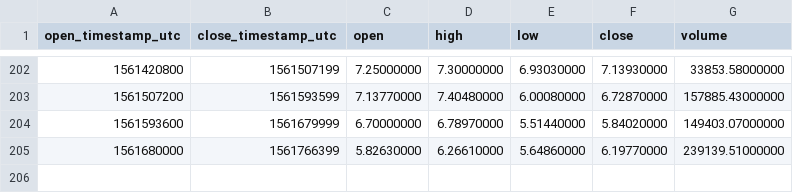
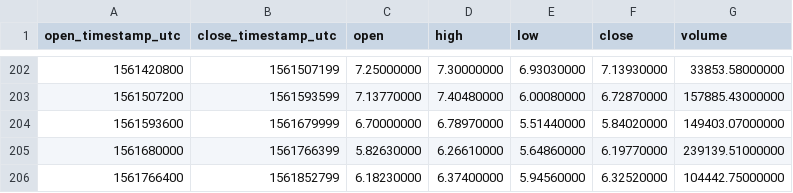
Before and after one commit to cryptobigbro/binance-EOSTUSD, a CSV file: binance-EOSTUSD-1d.csv, drawn as a sheet; only a part is shown, gaps mark what is left out.

```diff
--- a/binance-EOSTUSD-1d.csv
+++ b/binance-EOSTUSD-1d.csv
@@ -205 +205,2 @@ open_timestamp_utc,close_timestamp_utc,open,high,low,close,volume
 1561680000,1561766399,5.82630000,6.26610000,5.64860000,6.19770000,239139.51000000
+1561766400,1561852799,6.18230000,6.37400000,5.94560000,6.32520000,104442.75000000
```
Also changed, not shown: binance-EOSTUSD-1h.csv.
